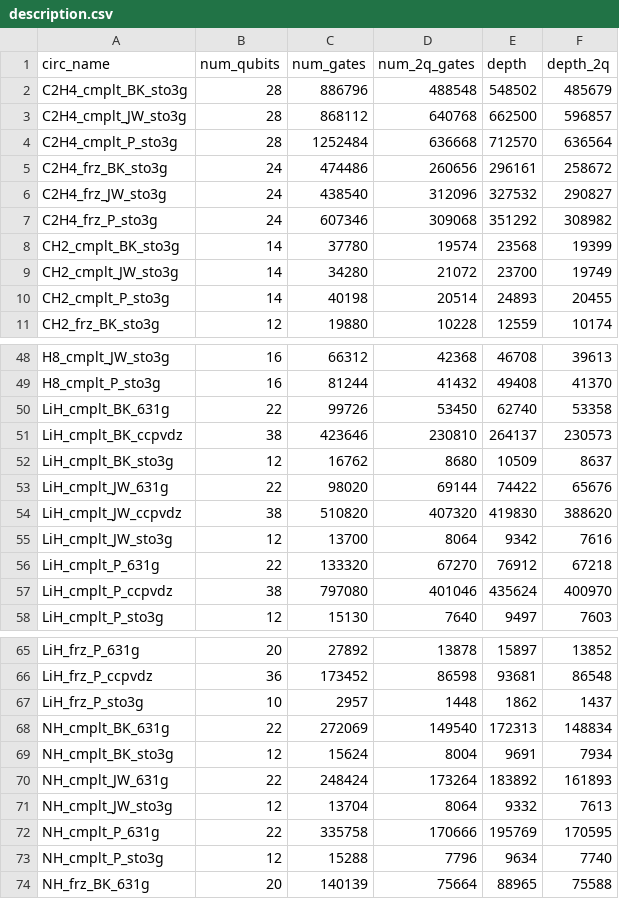
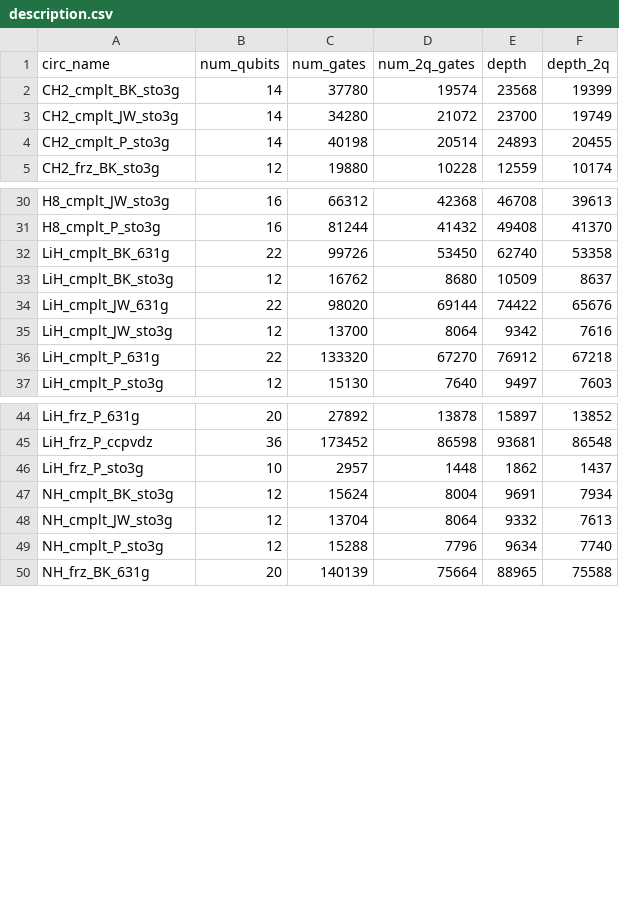
Before and after one commit to iqubit-org/phoenix, a CSV file: benchmarks/description.csv, drawn as a sheet; only a part is shown, gaps mark what is left out; the diff covers the shown part only; the diff names each change by its address in the sheet, - before the commit and + after, or states it on an @@ line.

```diff
--- a/benchmarks/description.csv
+++ b/benchmarks/description.csv
-row 2: C2H4_cmplt_BK_sto3g | 28 | 886796 | 488548 | 548502 | 485679
-row 3: C2H4_cmplt_JW_sto3g | 28 | 868112 | 640768 | 662500 | 596857
-row 4: C2H4_cmplt_P_sto3g | 28 | 1252484 | 636668 | 712570 | 636564
-row 5: C2H4_frz_BK_sto3g | 24 | 474486 | 260656 | 296161 | 258672
-row 6: C2H4_frz_JW_sto3g | 24 | 438540 | 312096 | 327532 | 290827
-row 7: C2H4_frz_P_sto3g | 24 | 607346 | 309068 | 351292 | 308982
-row 51: LiH_cmplt_BK_ccpvdz | 38 | 423646 | 230810 | 264137 | 230573
-row 54: LiH_cmplt_JW_ccpvdz | 38 | 510820 | 407320 | 419830 | 388620
-row 57: LiH_cmplt_P_ccpvdz | 38 | 797080 | 401046 | 435624 | 400970
-row 68: NH_cmplt_BK_631g | 22 | 272069 | 149540 | 172313 | 148834
-row 70: NH_cmplt_JW_631g | 22 | 248424 | 173264 | 183892 | 161893
-row 72: NH_cmplt_P_631g | 22 | 335758 | 170666 | 195769 | 170595
```
Also changed, not shown: 12 removed rows elsewhere in this file, 24 other files.
